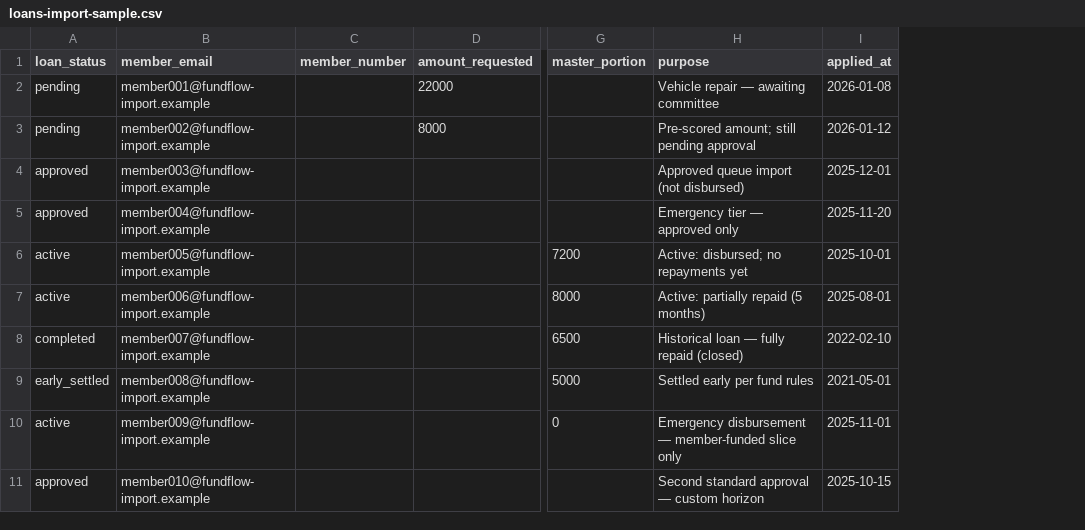
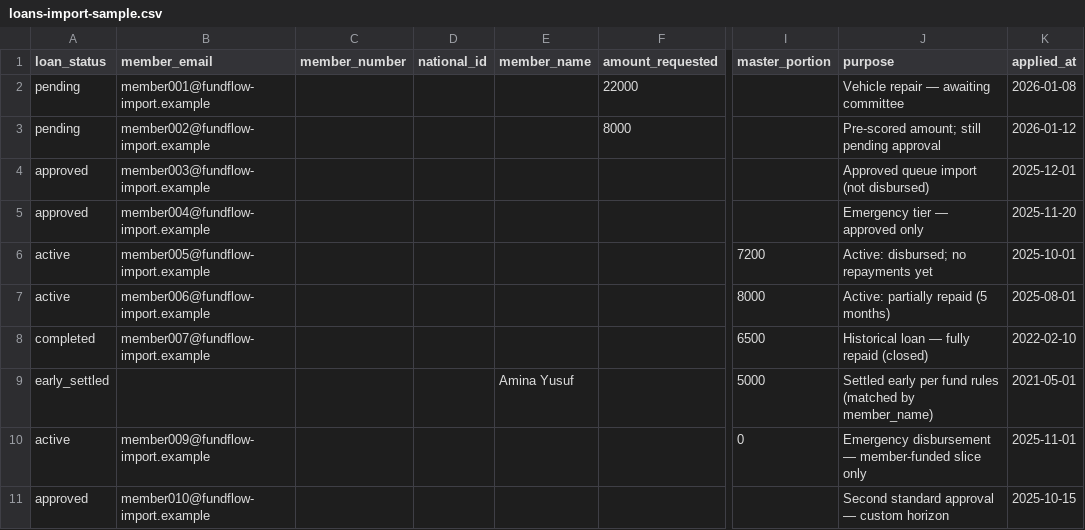
Before and after one commit to omers63/fundflow-lite, a CSV file: samples/loans-import-sample.csv, drawn as a sheet; only a part is shown, gaps mark what is left out; addresses are those after the commit; the diff names each change by its address in the sheet, - before the commit and + after, or states it on an @@ line.

```diff
--- a/samples/loans-import-sample.csv
+++ b/samples/loans-import-sample.csv
+column D (national_id), empty
+column E (member_name), row 9: Amina Yusuf
-B9 (member_email): member008@fundflow-import.example
+B9 (member_email): (empty)
-J9 (purpose): Settled early per fund rules
+J9 (purpose): Settled early per fund rules (matched by member_name)
```
Also changed, not shown: samples/contributions-import-sample.csv, 13 other files.
